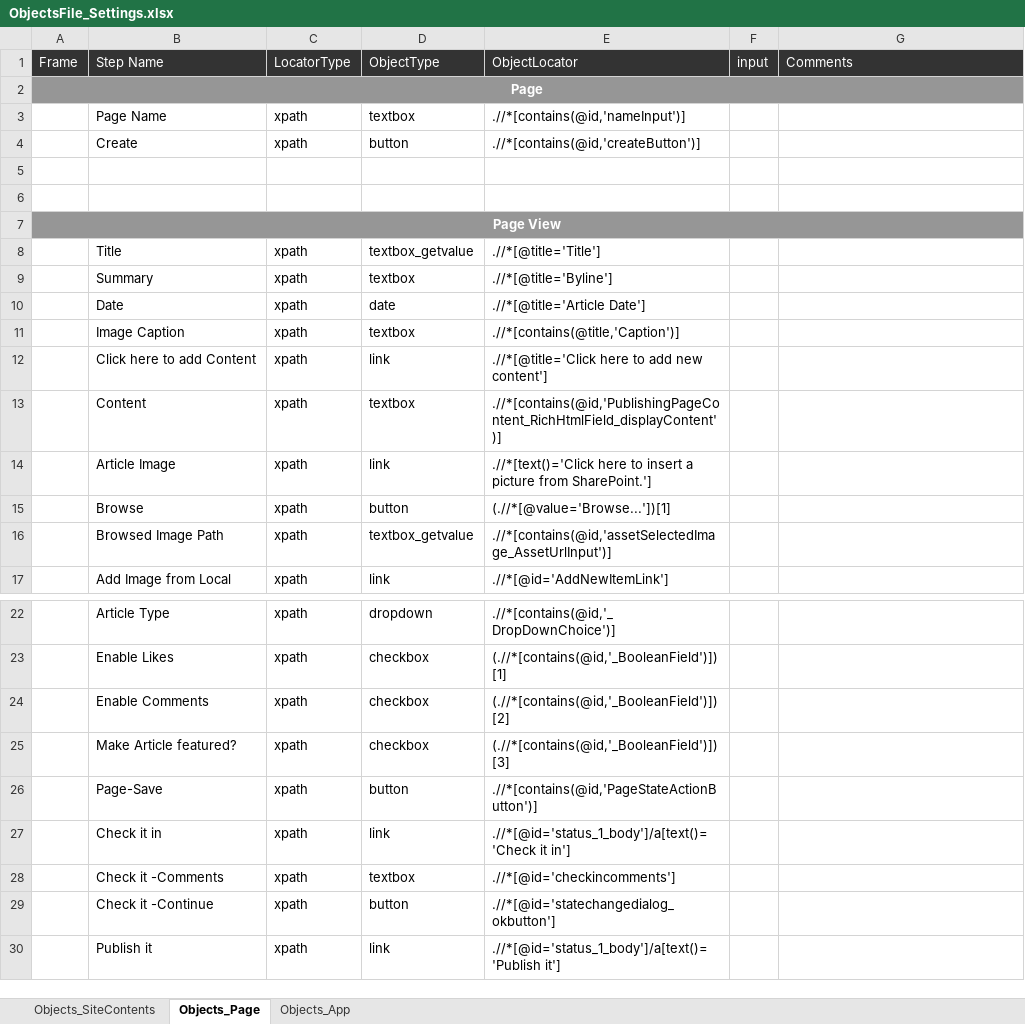
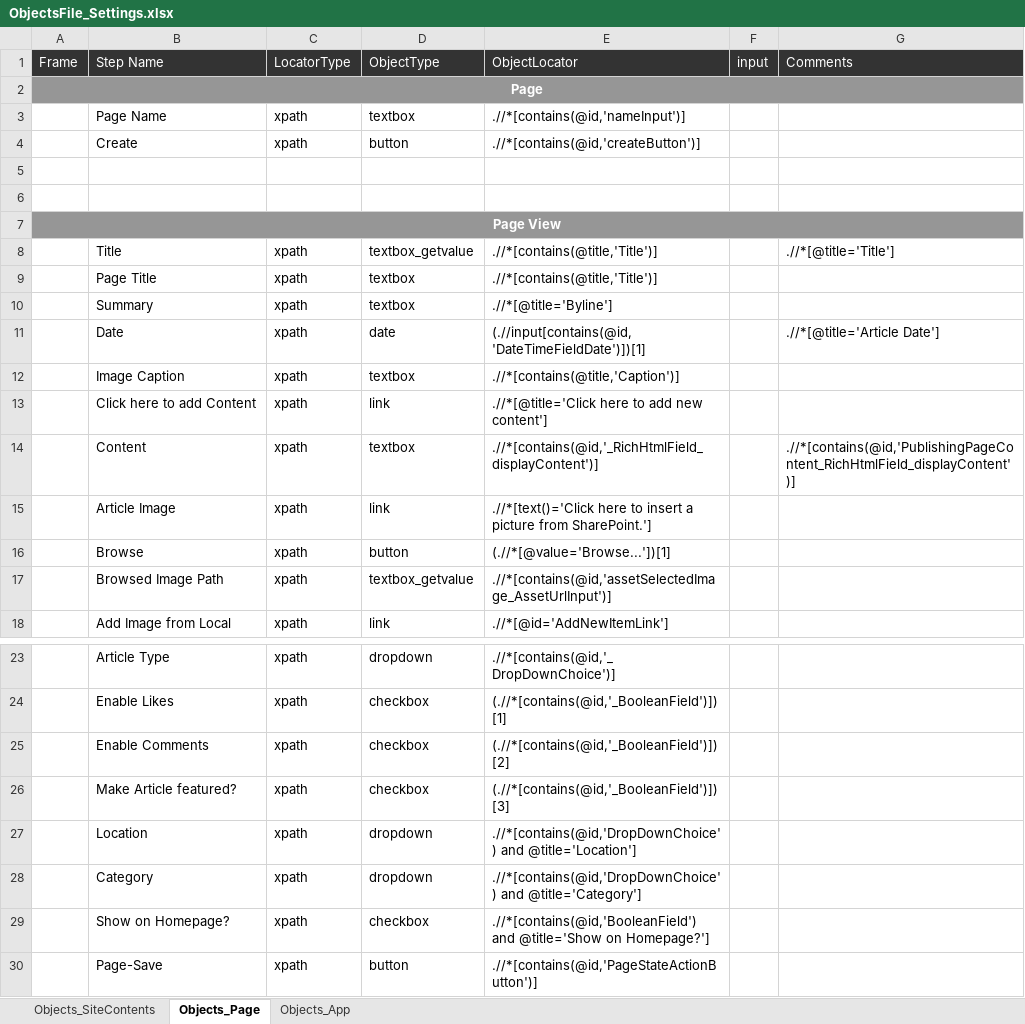
Before and after one commit to Shaikin/Excelens_Auto, an Excel workbook: Excelens_Trunk/src/com/proj/objectRepository/ObjectsFile_Settings.xlsx, sheet Objects_Page, drawn as a sheet; only a part is shown, gaps mark what is left out; the shorter side is filled out with more unchanged rows; values as stored, in another font and other column widths than the file's, no borders; addresses are those after the commit; the diff names each change by its address in the sheet, - before the commit and + after, or states it on an @@ line.

Commit message:
1. Updated few objects related to Page like title,content etc. 2. Included required objects for Announcement page.

```diff
--- a/Excelens_Trunk/src/com/proj/objectRepository/ObjectsFile_Settings.xlsx (sheet Objects_Page)
+++ b/Excelens_Trunk/src/com/proj/objectRepository/ObjectsFile_Settings.xlsx (sheet Objects_Page)
-E8 (ObjectLocator): .//*[@title='Title']
+E8 (ObjectLocator): .//*[contains(@title,'Title')]
-G8 (Comments): (empty)
+G8 (Comments): .//*[@title='Title']
+row 9:  | Page Title | xpath | textbox | .//*[contains(@title,'Title')]
-E11 (ObjectLocator): .//*[@title='Article Date']
+E11 (ObjectLocator): (.//input[contains(@id,'DateTimeFieldDate')])[1]
-G11 (Comments): (empty)
+G11 (Comments): .//*[@title='Article Date']
-E14 (ObjectLocator): .//*[contains(@id,'PublishingPageContent_RichHtmlField_displayContent')]
+E14 (ObjectLocator): .//*[contains(@id,'_RichHtmlField_displayContent')]
-G14 (Comments): (empty)
+G14 (Comments): .//*[contains(@id,'PublishingPageContent_RichHtmlField_displayContent')]
+row 27:  | Location | xpath | dropdown | .//*[contains(@id,'DropDownChoice') and @title='Location']
+row 28:  | Category | xpath | dropdown | .//*[contains(@id,'DropDownChoice') and @title='Category']
+row 29:  | Show on Homepage? | xpath | checkbox | .//*[contains(@id,'BooleanField') and @title='Show on Homepage?']
```
Also changed, not shown: sheet Objects_App.
